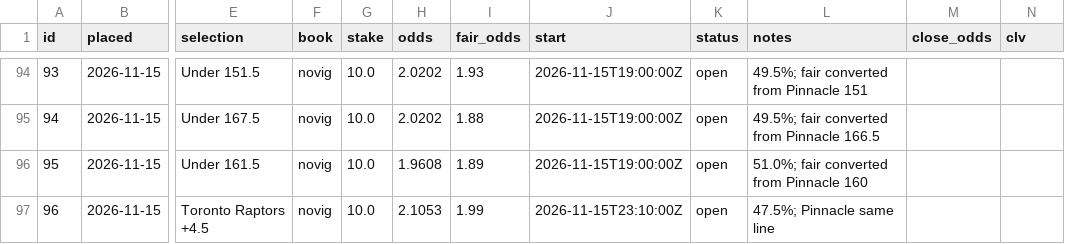
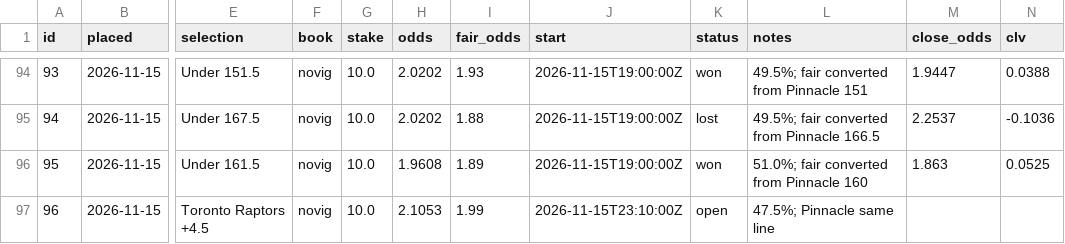
Before and after one commit to thomasreek/Bets, a CSV file: bet_log.csv, drawn as a sheet; only a part is shown, gaps mark what is left out; the diff covers the shown part only; the diff names each change by its address in the sheet, - before the commit and + after, or states it on an @@ line.

```diff
--- a/bet_log.csv
+++ b/bet_log.csv
-K94 (status): open
+K94 (status): won
-M94 (close_odds): (empty)
+M94 (close_odds): 1.9447
-N94 (clv): (empty)
+N94 (clv): 0.0388
-K95 (status): open
+K95 (status): lost
-M95 (close_odds): (empty)
+M95 (close_odds): 2.2537
-N95 (clv): (empty)
+N95 (clv): -0.1036
-K96 (status): open
+K96 (status): won
-M96 (close_odds): (empty)
+M96 (close_odds): 1.863
-N96 (clv): (empty)
+N96 (clv): 0.0525
```
Also changed, not shown: 35 edited cells elsewhere in this file, 1 other file.
